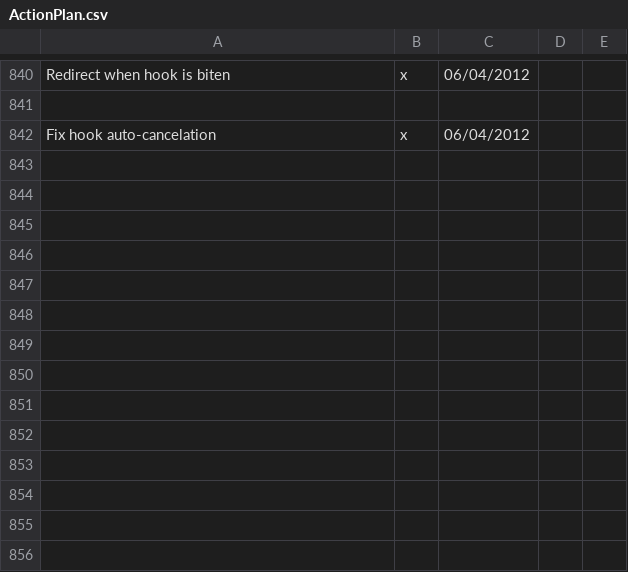
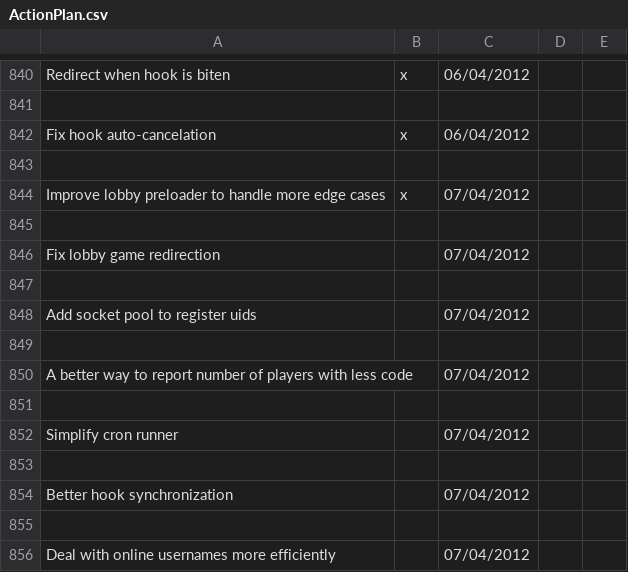
Before and after one commit to LeonidPozamantir/li-ja, a CSV file: ActionPlan.csv, drawn as a sheet; only a part is shown, gaps mark what is left out.

Commit message:
improve lobby preloader to handle more edge cases

```diff
--- a/ActionPlan.csv
+++ b/ActionPlan.csv
@@ -842 +842,15 @@ Redirect when hook is biten,x,06/04/2012,,
 Fix hook auto-cancelation,x,06/04/2012,,
+,,,,
+Improve lobby preloader to handle more edge cases,x,07/04/2012,,
+,,,,
+Fix lobby game redirection,,07/04/2012,,
+,,,,
+Add socket pool to register uids,,07/04/2012,,
+,,,,
+A better way to report number of players with less code,,07/04/2012,,
+,,,,
+Simplify cron runner,,07/04/2012,,
+,,,,
+Better hook synchronization,,07/04/2012,,
+,,,,
+Deal with online usernames more efficiently,,07/04/2012,,
```
Also changed, not shown: 2 other files.
